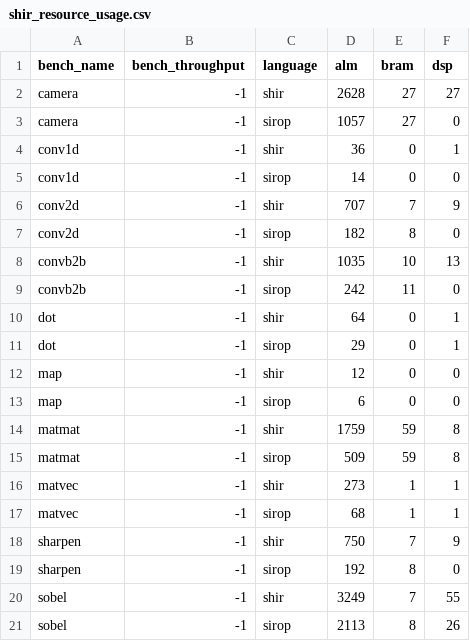
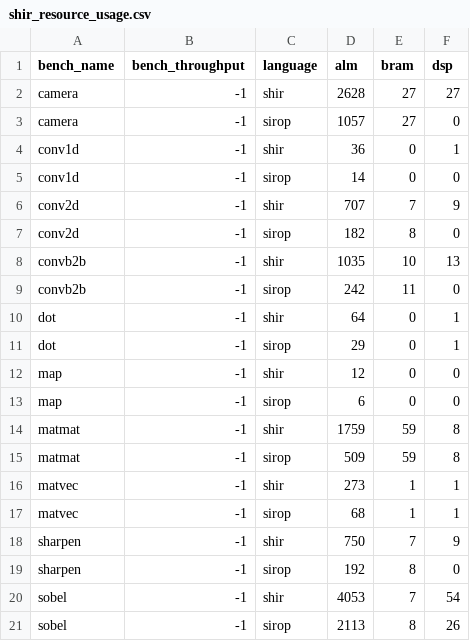
Before and after one commit to louis-hildebrand/sirop-hls, a CSV file: results/shir_resource_usage.csv, drawn as a sheet.

```diff
--- a/results/shir_resource_usage.csv
+++ b/results/shir_resource_usage.csv
@@ -19,3 +19,3 @@ sharpen,-1,shir,750,7,9
 sharpen,-1,sirop,192,8,0
-sobel,-1,shir,3249,7,55
+sobel,-1,shir,4053,7,54
 sobel,-1,sirop,2113,8,26
```
Also changed, not shown: results/shir_fmax.csv, results/shir_latency.csv.
